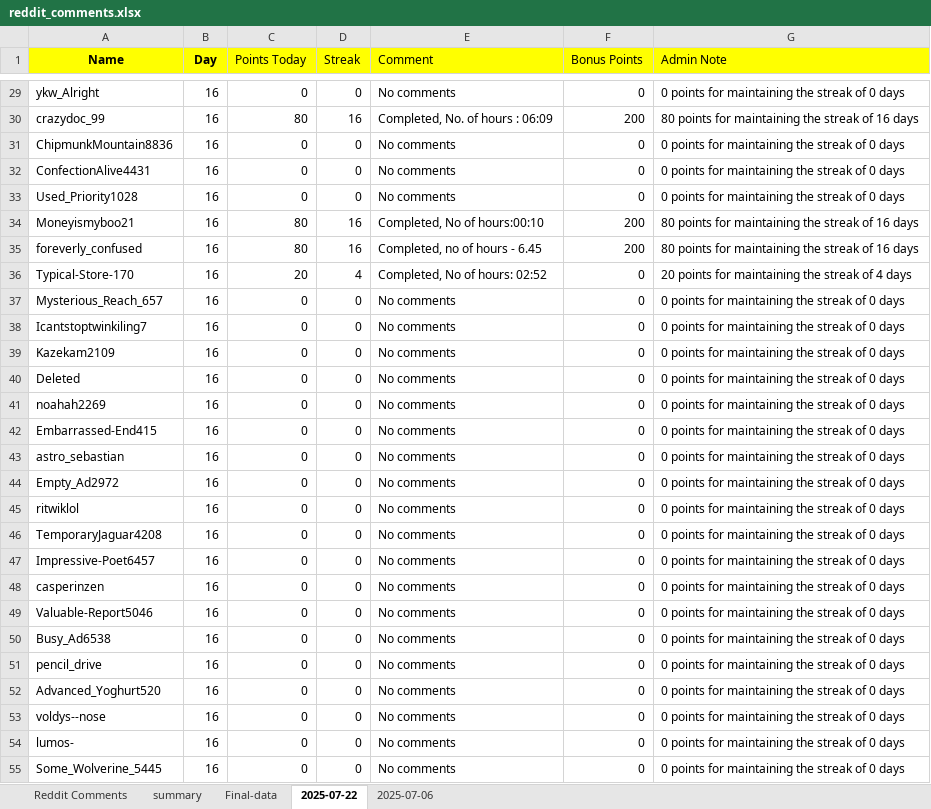
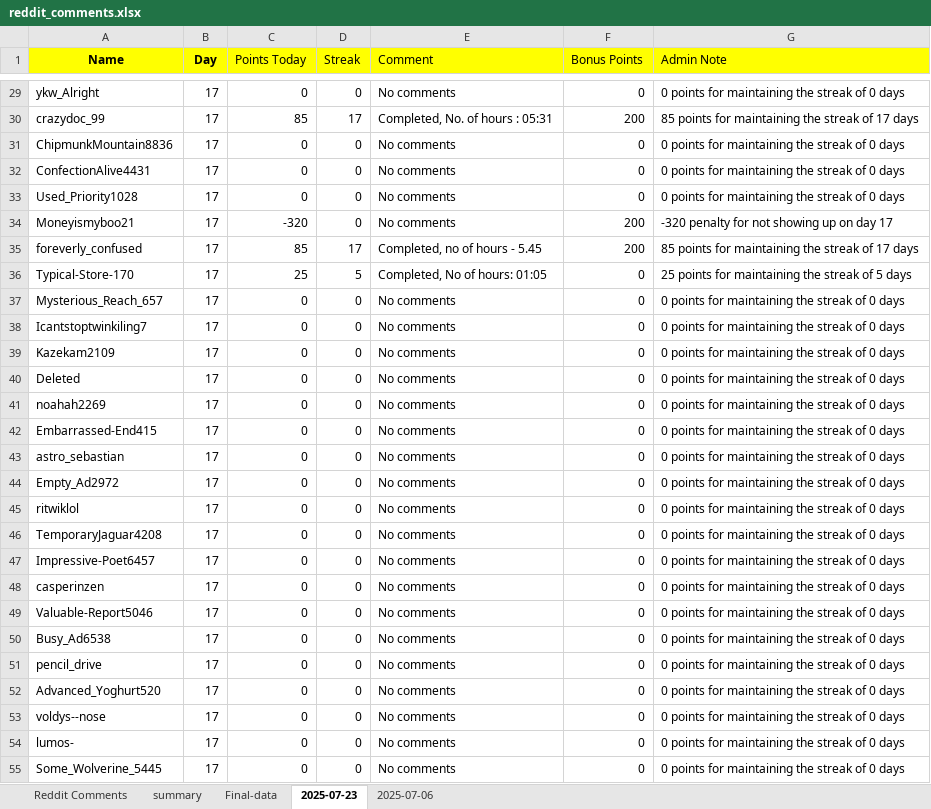
Before and after one commit to AbhigyanSharmaa/User-Leaderboard, an Excel workbook: reddit_comments.xlsx, sheet 2025-07-23, drawn as a sheet; only a part is shown, gaps mark what is left out; values as stored, in another font and other column widths than the file's, no borders; the diff covers the shown part only; the diff names each change by its address in the sheet, - before the commit and + after, or states it on an @@ line.

```diff
--- a/reddit_comments.xlsx (sheet 2025-07-23)
+++ b/reddit_comments.xlsx (sheet 2025-07-23)
-sheet tab: 2025-07-22
+sheet tab: 2025-07-23
-B29:B55 (Day): 16
+B29:B55 (Day): 17
-C30 (Points Today): 80
+C30 (Points Today): 85
-D30 (Streak): 16
+D30 (Streak): 17
-E30 (Comment): Completed, No. of hours : 06:09
+E30 (Comment): Completed, No. of hours : 05:31
-G30 (Admin Note): 80 points for maintaining the streak of 16 days
+G30 (Admin Note): 85 points for maintaining the streak of 17 days
-C34 (Points Today): 80
+C34 (Points Today): -320
-D34 (Streak): 16
+D34 (Streak): 0
-E34 (Comment): Completed, No of hours:00:10
+E34 (Comment): No comments
-G34 (Admin Note): 80 points for maintaining the streak of 16 days
+G34 (Admin Note): -320 penalty for not showing up on day 17
-C35 (Points Today): 80
+C35 (Points Today): 85
-D35 (Streak): 16
+D35 (Streak): 17
-E35 (Comment): Completed, no of hours - 6.45
+E35 (Comment): Completed, no of hours - 5.45
-G35 (Admin Note): 80 points for maintaining the streak of 16 days
+G35 (Admin Note): 85 points for maintaining the streak of 17 days
-C36 (Points Today): 20
+C36 (Points Today): 25
-D36 (Streak): 4
+D36 (Streak): 5
-E36 (Comment): Completed, No of hours: 02:52
+E36 (Comment): Completed, No of hours: 01:05
-G36 (Admin Note): 20 points for maintaining the streak of 4 days
+G36 (Admin Note): 25 points for maintaining the streak of 5 days
```
Also changed, not shown: 871 edited cells elsewhere in this sheet, sheet summary, sheet Final-data, 3 other files.
